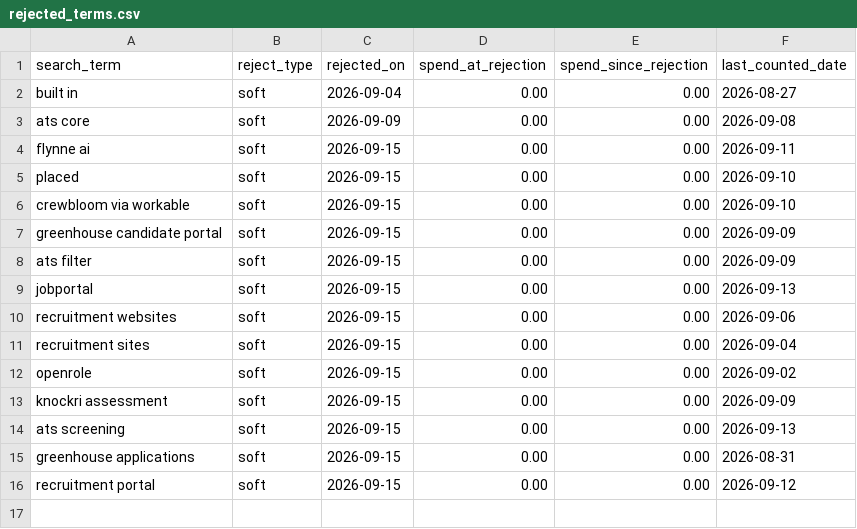
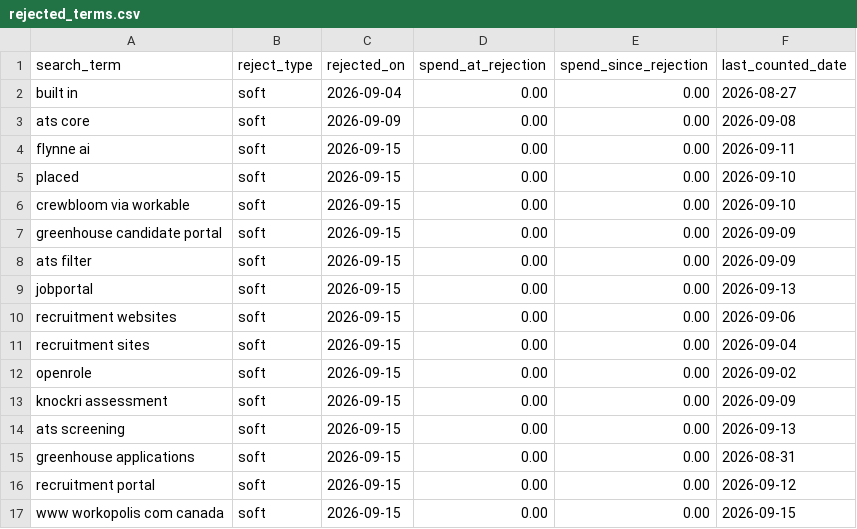
Before and after one commit to jessicagertig/paid-ads-management-pipeline, a CSV file: catalogue/rejected_terms.csv, drawn as a sheet; the diff names each change by its address in the sheet, - before the commit and + after, or states it on an @@ line.

```diff
--- a/catalogue/rejected_terms.csv
+++ b/catalogue/rejected_terms.csv
+row 17: www workopolis com canada | soft | 2026-09-15 | 0.00 | 0.00 | 2026-09-15
```
